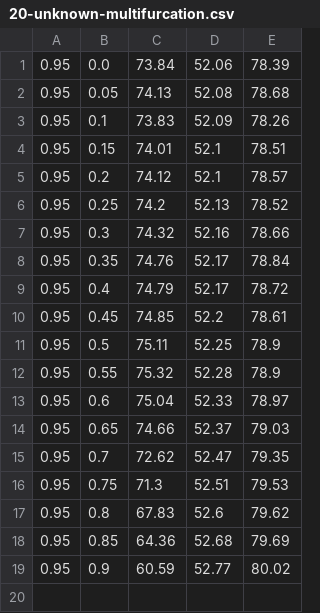
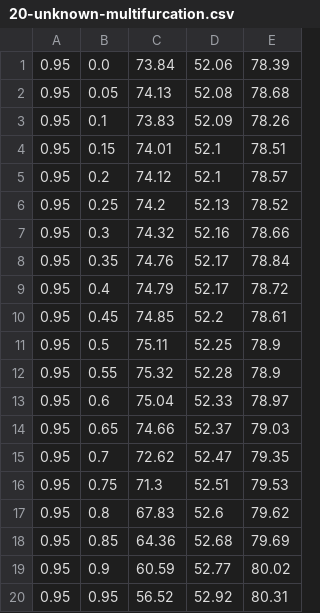
Before and after one commit to Irallia/IZW-HU-Parasites, a CSV file: data/simulation/20-unknown-multifurcation.csv, drawn as a sheet; the diff names each change by its address in the sheet, - before the commit and + after, or states it on an @@ line.

```diff
--- a/data/simulation/20-unknown-multifurcation.csv
+++ b/data/simulation/20-unknown-multifurcation.csv
+row 20: 0.95 | 0.95 | 56.52 | 52.92 | 80.31
```
Also changed, not shown: data/simulation/10-unknown-multifurcation.csv, data/simulation/30-unknown-multifurcation.csv, 5 other files.
